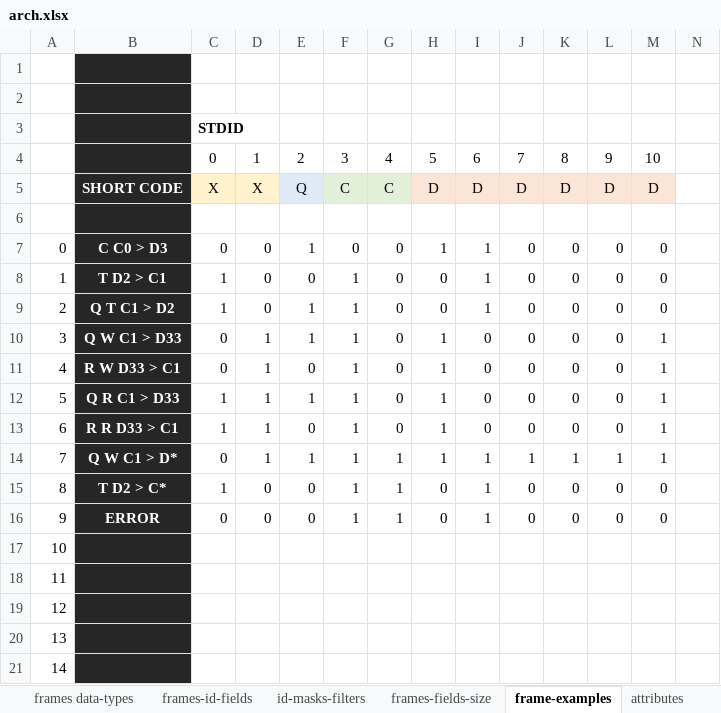
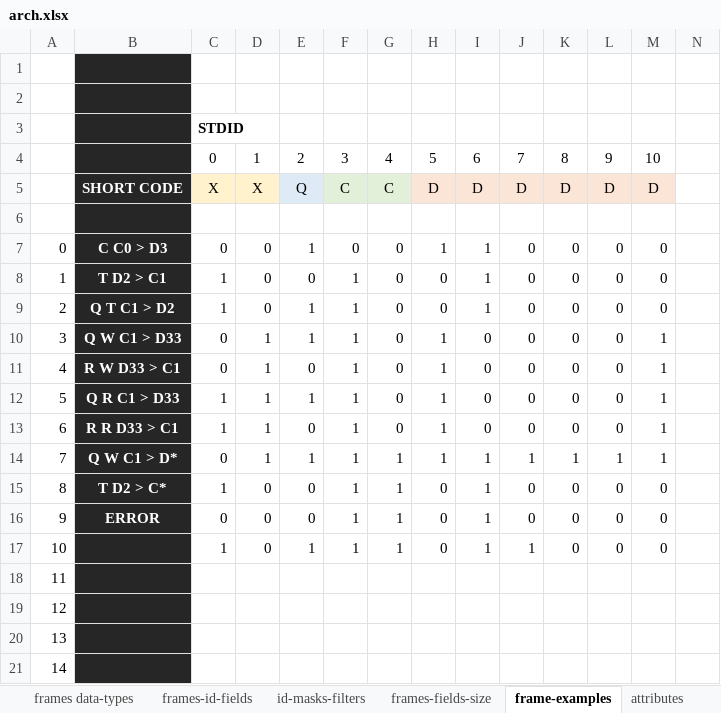
Before and after one commit to Adecy/caniot, an Excel workbook: docs/arch.xlsx, sheet frame-examples, drawn as a sheet; only a part is shown; values as stored, in another font and other column widths than the file's, no borders; removed rows and columns are numbered as before the commit, all else as after; rows hold the shown columns only; the diff names each change by its address in the sheet, - before the commit and + after, or states it on an @@ line.

```diff
--- a/docs/arch.xlsx (sheet frame-examples)
+++ b/docs/arch.xlsx (sheet frame-examples)
+row 17: 10 |  | 1 | 0 | 1 | 1 | 1 | 0 | 1 | 1 | 0 | 0 | 0
@@ column A renumbered between rows 18 and 21 @@
-row 21: 14
```
Also changed, not shown: sheet attributes, sheet frames data-types, formulas that keep their value, 7 other files.
